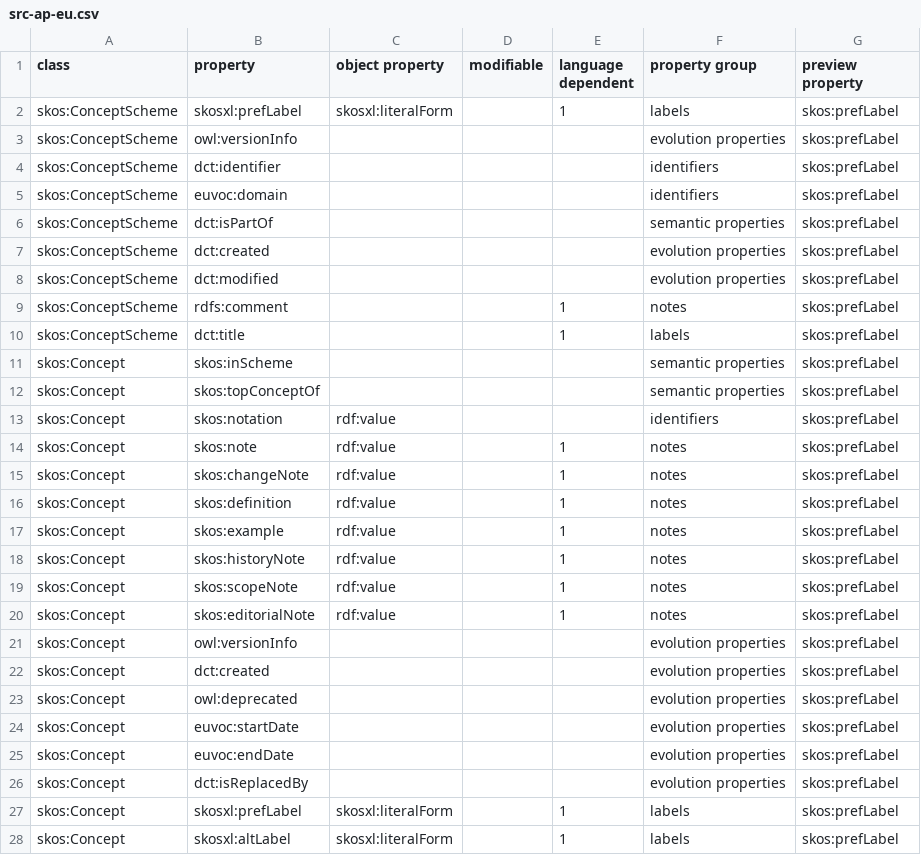
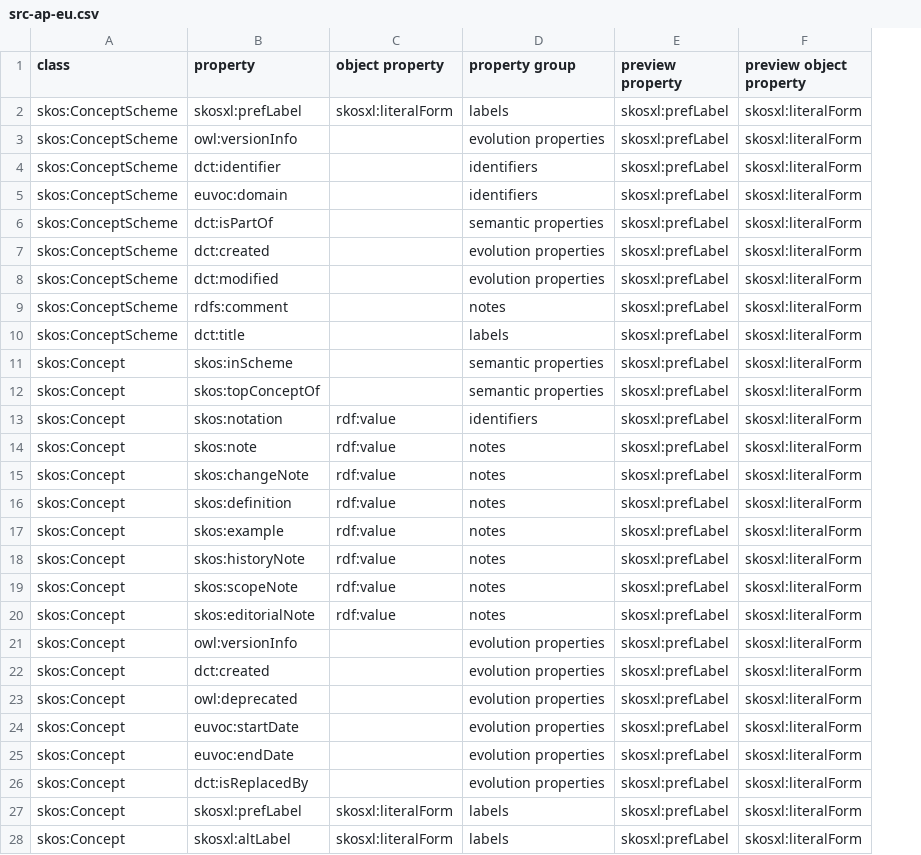
Before and after one commit to meaningfy-ws/diff-query-generator, a CSV file: dqgen/resources/aps/src-ap-eu.csv, drawn as a sheet; only a part is shown; removed rows and columns are numbered as before the commit, all else as after; the diff covers the shown part only; the diff names each change by its address in the sheet, - before the commit and + after, or states it on an @@ line.

Commit message:
updated queries and added random pref label mechanism

```diff
--- a/dqgen/resources/aps/src-ap-eu.csv
+++ b/dqgen/resources/aps/src-ap-eu.csv
-column D (modifiable), empty
-column E (language dependent), rows 2-28: 1 |  |  |  |  |  |  | 1 | 1 |  |  |  | 1 | 1 | 1 | 1 | 1 | 1 | 1 |  |  |  |  |  |  | 1 | 1
+column F (preview object property), rows 2-28: all skosxl:literalForm
-E2:E28 (preview property): skos:prefLabel
+E2:E28 (preview property): skosxl:prefLabel
```
Also changed, not shown: 11 edited cells elsewhere in this file, dqgen/resources/aps/skos-ap-eu.csv, 22 other files.
